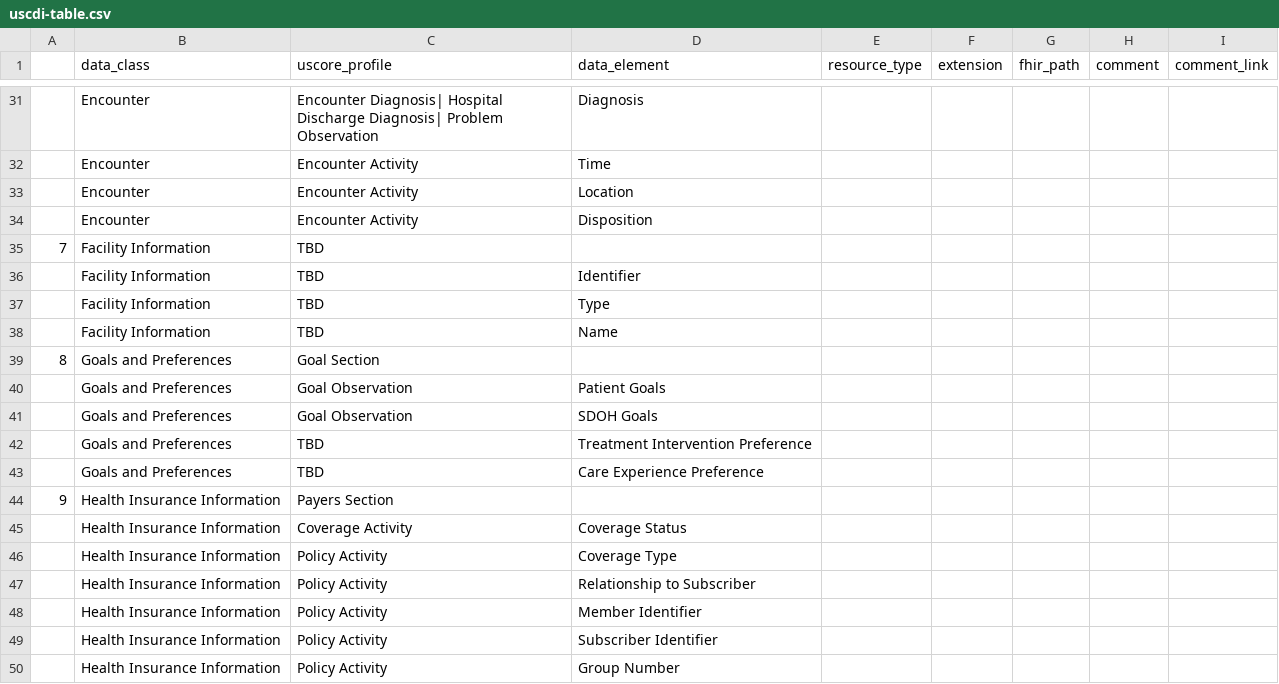
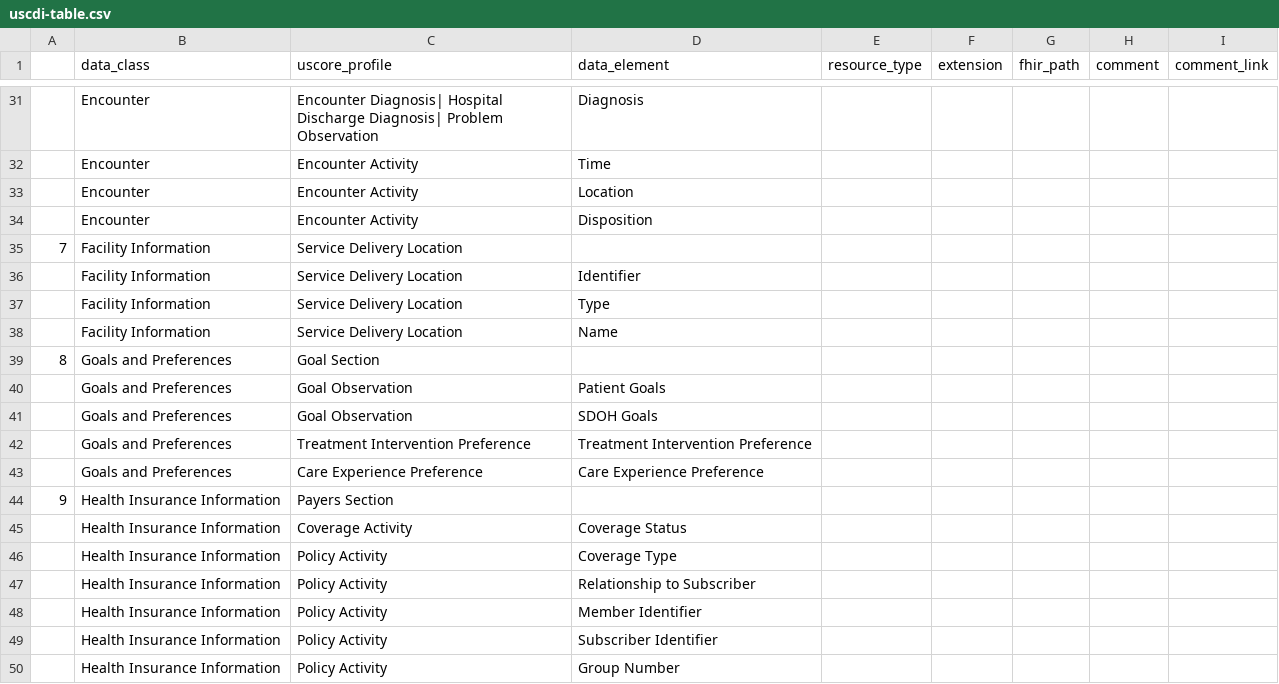
Before and after one commit to HL7/CDA-ccda, a CSV file: input/data/uscdi-table.csv, drawn as a sheet; only a part is shown, gaps mark what is left out.

Commit message:
updated mapping

```diff
--- a/input/data/uscdi-table.csv
+++ b/input/data/uscdi-table.csv
@@ -34,6 +34,6 @@
 ,Encounter,Encounter Activity,Disposition,,,,,
-7,Facility Information,TBD,,,,,,
-,Facility Information,TBD,Identifier,,,,,
-,Facility Information,TBD,Type,,,,,
-,Facility Information,TBD,Name,,,,,
+7,Facility Information,Service Delivery Location,,,,,,
+,Facility Information,Service Delivery Location,Identifier,,,,,
+,Facility Information,Service Delivery Location,Type,,,,,
+,Facility Information,Service Delivery Location,Name,,,,,
 8,Goals and Preferences,Goal Section,,,,,,
@@ -41,4 +41,4 @@
 ,Goals and Preferences,Goal Observation,SDOH Goals,,,,,
-,Goals and Preferences,TBD,Treatment Intervention Preference,,,,,
-,Goals and Preferences,TBD,Care Experience Preference,,,,,
+,Goals and Preferences,Treatment Intervention Preference,Treatment Intervention Preference,,,,,
+,Goals and Preferences,Care Experience Preference,Care Experience Preference,,,,,
 9,Health Insurance Information,Payers Section,,,,,,
```
